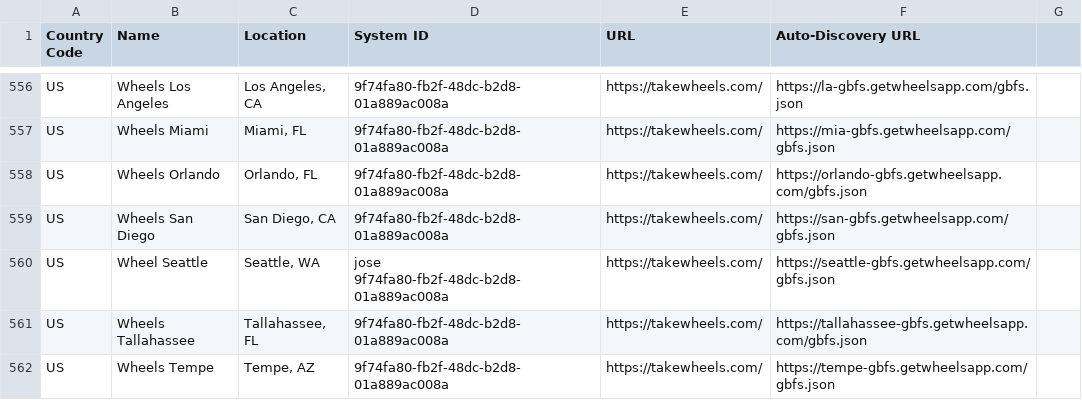
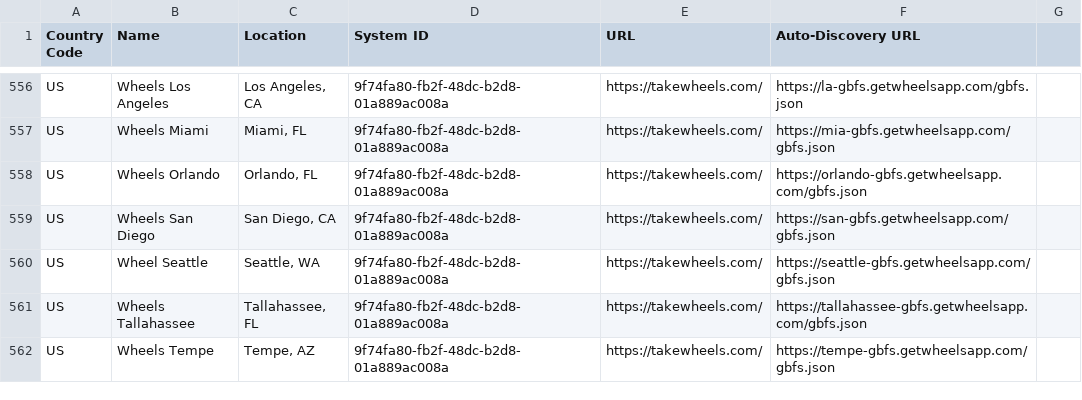
Before and after one commit to MobilityData/gbfs, a CSV file: systems.csv, drawn as a sheet; only a part is shown, gaps mark what is left out.

Commit message:
Fix typos

```diff
--- a/systems.csv
+++ b/systems.csv
@@ -559,3 +559,3 @@ US,Wheels Orlando,"Orlando, FL",9f74fa80-fb2f-48dc-b2d8-01a889ac008a,https://tak
 US,Wheels San Diego,"San Diego, CA",9f74fa80-fb2f-48dc-b2d8-01a889ac008a,https://takewheels.com/,https://san-gbfs.getwheelsapp.com/gbfs.json
-US, Wheel Seattle,"Seattle, WA",jose 9f74fa80-fb2f-48dc-b2d8-01a889ac008a,https://takewheels.com/,https://seattle-gbfs.getwheelsapp.com/gbfs.json
+US,Wheel Seattle,"Seattle, WA",9f74fa80-fb2f-48dc-b2d8-01a889ac008a,https://takewheels.com/,https://seattle-gbfs.getwheelsapp.com/gbfs.json
 US,Wheels Tallahassee,"Tallahassee, FL",9f74fa80-fb2f-48dc-b2d8-01a889ac008a,https://takewheels.com/,https://tallahassee-gbfs.getwheelsapp.com/gbfs.json
```
